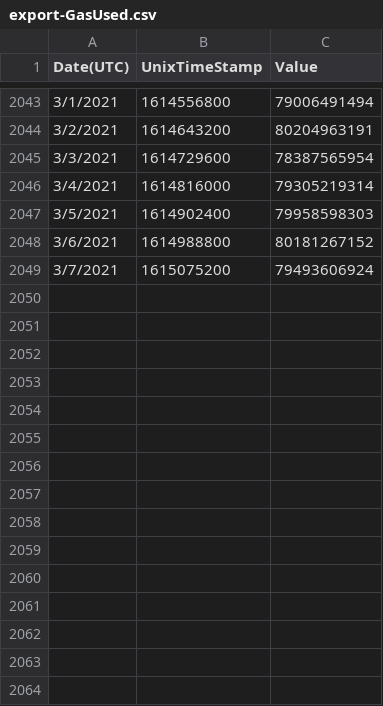
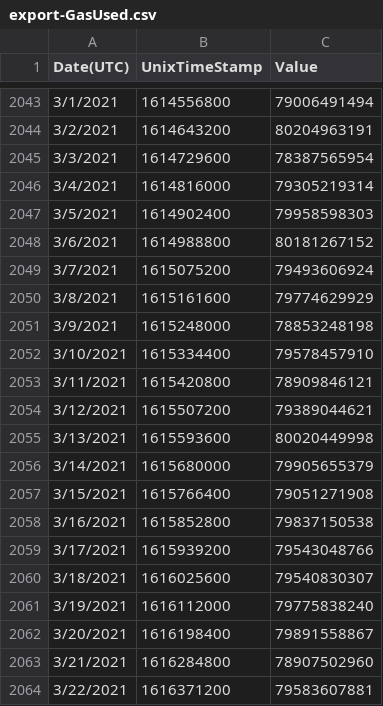
Before and after one commit to kylemcdonald/ethereum-nft-activity, a CSV file: data/export-GasUsed.csv, drawn as a sheet; only a part is shown, gaps mark what is left out.

```diff
--- a/data/export-GasUsed.csv
+++ b/data/export-GasUsed.csv
@@ -2049 +2049,16 @@
 "3/7/2021","1615075200","79493606924"
+"3/8/2021","1615161600","79774629929"
+"3/9/2021","1615248000","78853248198"
+"3/10/2021","1615334400","79578457910"
+"3/11/2021","1615420800","78909846121"
+"3/12/2021","1615507200","79389044621"
+"3/13/2021","1615593600","80020449998"
+"3/14/2021","1615680000","79905655379"
+"3/15/2021","1615766400","79051271908"
+"3/16/2021","1615852800","79837150538"
+"3/17/2021","1615939200","79543048766"
+"3/18/2021","1616025600","79540830307"
+"3/19/2021","1616112000","79775838240"
+"3/20/2021","1616198400","79891558867"
+"3/21/2021","1616284800","78907502960"
+"3/22/2021","1616371200","79583607881"
```
Also changed, not shown: 1 other file.
